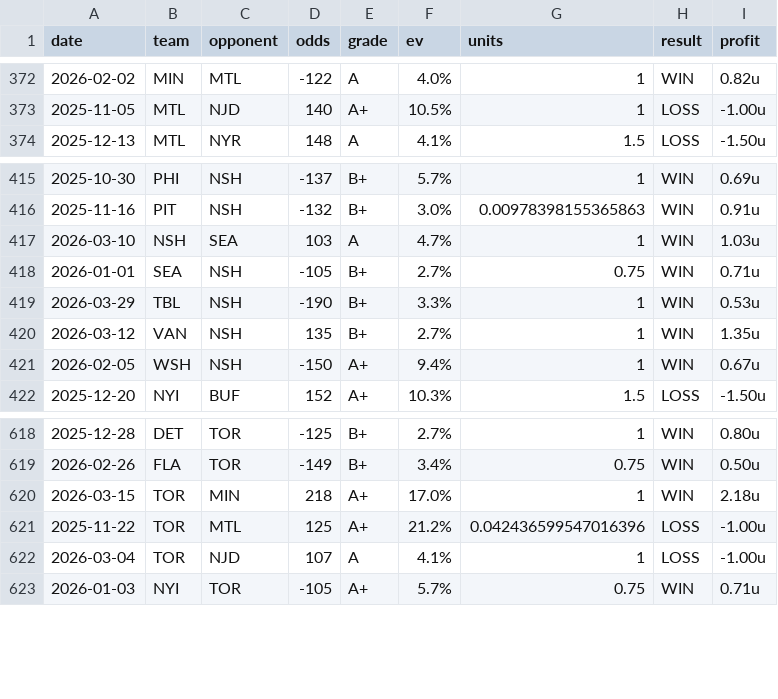
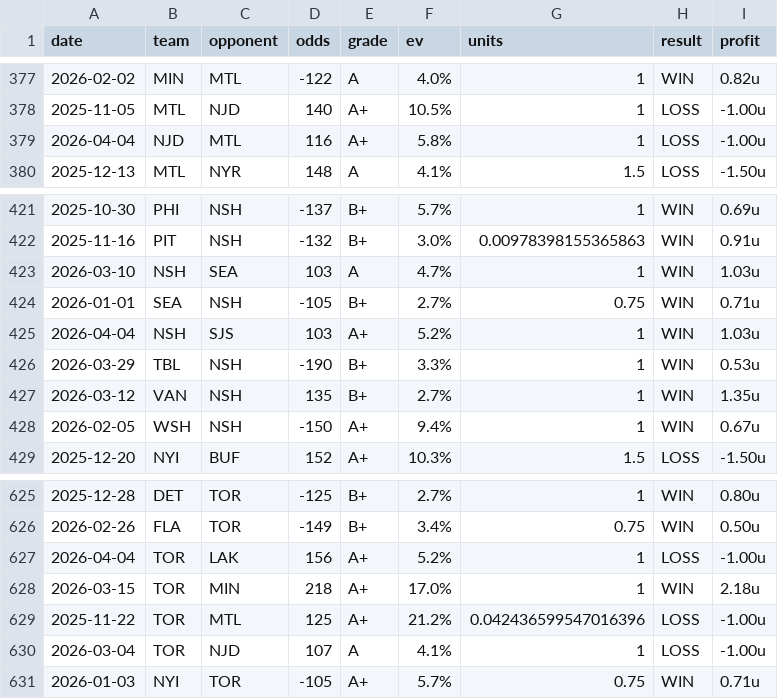
Before and after one commit to dpk1212/nhl-savant, a CSV file: data/nhl-picks-completed.csv, drawn as a sheet; only a part is shown, gaps mark what is left out; the diff covers the shown part only; the diff names each change by its address in the sheet, - before the commit and + after, or states it on an @@ line.

```diff
--- a/data/nhl-picks-completed.csv
+++ b/data/nhl-picks-completed.csv
+row 379: 2026-04-04 | NJD | MTL | 116 | A+ | 5.8% | 1 | LOSS | -1.00u
+row 425: 2026-04-04 | NSH | SJS | 103 | A+ | 5.2% | 1 | WIN | 1.03u
+row 627: 2026-04-04 | TOR | LAK | 156 | A+ | 5.2% | 1 | LOSS | -1.00u
```
Also changed, not shown: 5 added rows elsewhere in this file, 5 other files.
